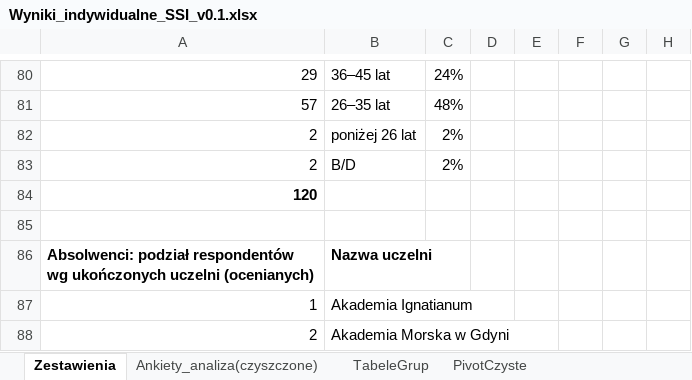
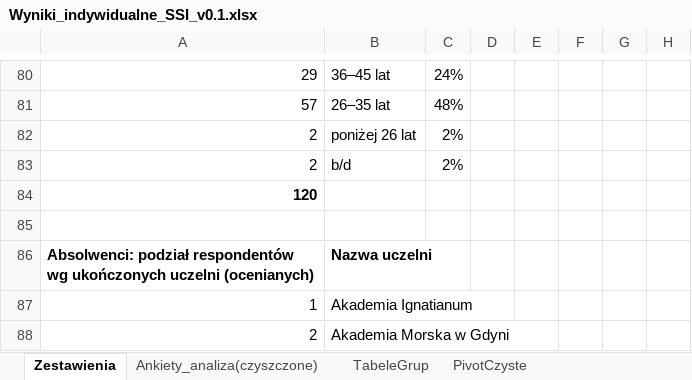
Before and after one commit to JeanPaulSzefler/doktorat_git, an Excel workbook: analizy_wynikow/Wyniki_indywidualne_SSI_v0.1.xlsx, sheet Zestawienia, drawn as a sheet; only a part is shown, gaps mark what is left out; values as stored, in another font and other column widths than the file's, no borders; charts and pictures and conditional formats not drawn; the diff names each change by its address in the sheet, - before the commit and + after, or states it on an @@ line.

```diff
--- a/analizy_wynikow/Wyniki_indywidualne_SSI_v0.1.xlsx (sheet Zestawienia)
+++ b/analizy_wynikow/Wyniki_indywidualne_SSI_v0.1.xlsx (sheet Zestawienia)
-B83: B/D
+B83: b/d
```
Also changed, not shown: charts or pictures, 2 other files.
